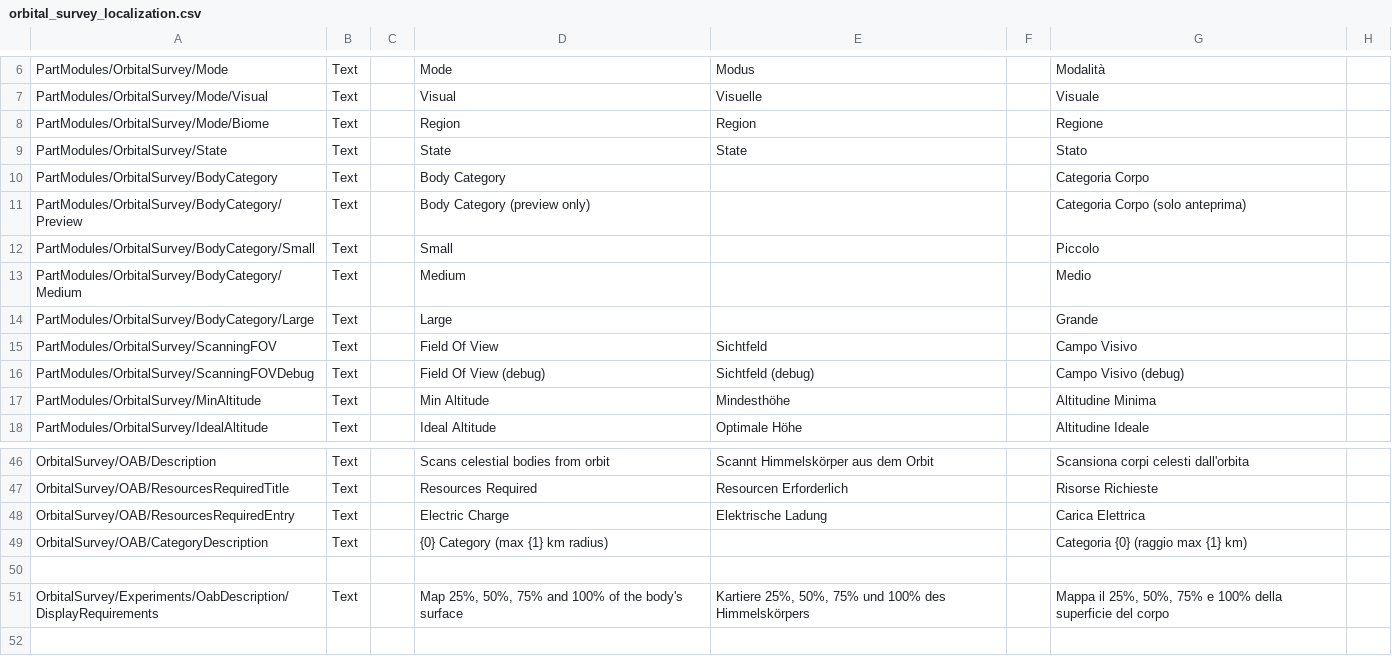
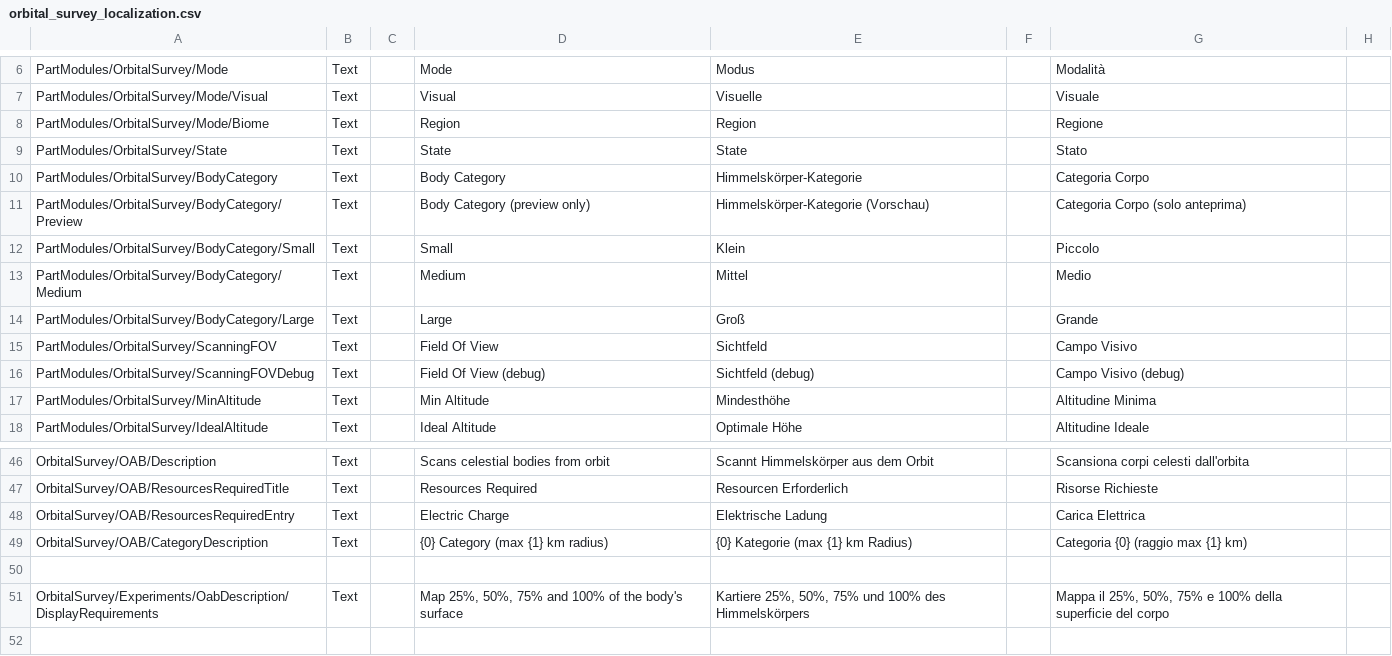
Before and after one commit to Falki-git/OrbitalSurvey, a CSV file: plugin_template/localizations/orbital_survey_localization.csv, drawn as a sheet; only a part is shown, gaps mark what is left out; the diff names each change by its address in the sheet, - before the commit and + after, or states it on an @@ line.

Commit message:
Update German translation

```diff
--- a/plugin_template/localizations/orbital_survey_localization.csv
+++ b/plugin_template/localizations/orbital_survey_localization.csv
-E10: (empty)
+E10: Himmelskörper-Kategorie
-E11: (empty)
+E11: Himmelskörper-Kategorie (Vorschau)
-E12: (empty)
+E12: Klein
-E13: (empty)
+E13: Mittel
-E14: (empty)
+E14: Groß
-E49: (empty)
+E49: {0} Kategorie (max {1} km Radius)
```
